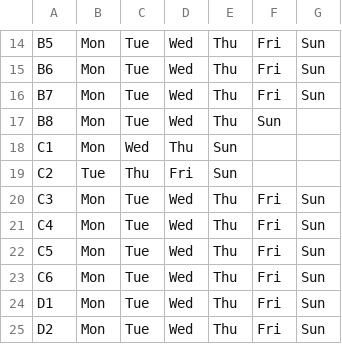
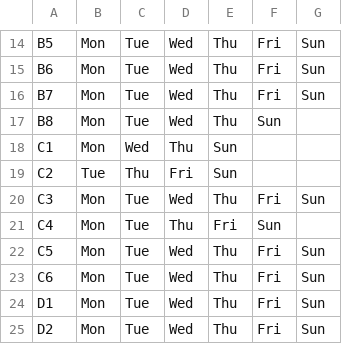
Before and after one commit to jpotter82/wmsl-schedule-builder, a CSV file: team_availability.csv, drawn as a sheet; only a part is shown, gaps mark what is left out.

Commit message:
Update team_availability.csv

```diff
--- a/team_availability.csv
+++ b/team_availability.csv
@@ -20,3 +20,3 @@ C2,Tue,Thu,Fri,Sun
 C3,Mon,Tue,Wed,Thu,Fri,Sun
-C4,Mon,Tue,Wed,Thu,Fri,Sun
+C4,Mon,Tue,Thu,Fri,Sun
 C5,Mon,Tue,Wed,Thu,Fri,Sun
```
